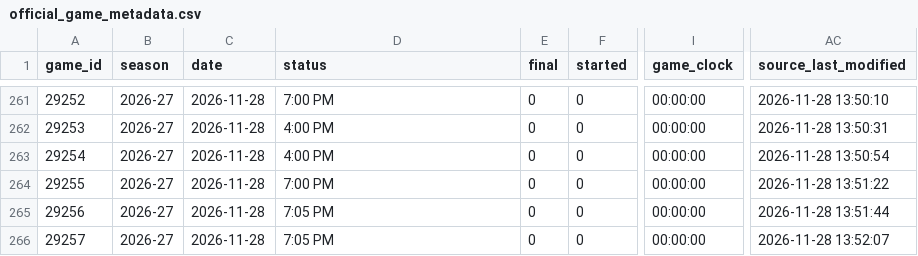
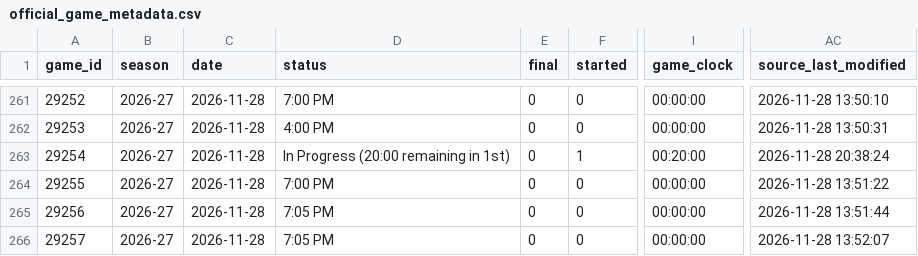
Before and after one commit to NoahCornish/IceIndex, a CSV file: data/games/2026-27/official_game_metadata.csv, drawn as a sheet; only a part is shown, gaps mark what is left out; the diff names each change by its address in the sheet, - before the commit and + after, or states it on an @@ line.

```diff
--- a/data/games/2026-27/official_game_metadata.csv
+++ b/data/games/2026-27/official_game_metadata.csv
-D263 (status): 4:00 PM
+D263 (status): In Progress (20:00 remaining in 1st)
-F263 (started): 0
+F263 (started): 1
-I263 (game_clock): 00:00:00
+I263 (game_clock): 00:20:00
-AC263 (source_last_modified): 2026-11-28 13:50:54
+AC263 (source_last_modified): 2026-11-28 20:38:24
```
Also changed, not shown: data/games/2026-27/game_event_summary.csv, data/games/2026-27/manifest.csv, 12 other files.
